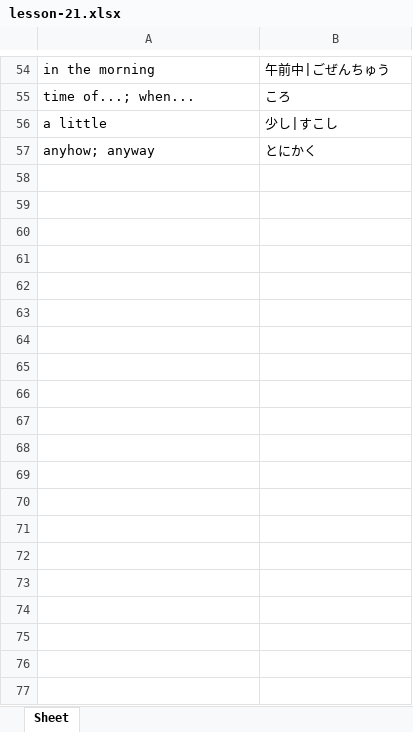
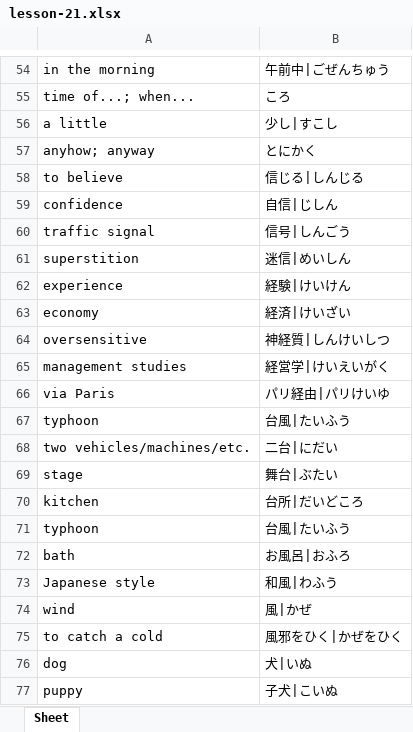
Before and after one commit to darylhjd/genki-study-resources, an Excel workbook: resources/tools/wordlist_E-J/lessons-3rd/lesson-21.xlsx, sheet Sheet, drawn as a sheet; only a part is shown, gaps mark what is left out; values as stored, in another font and other column widths than the file's, no borders; the diff covers the shown part only; the diff names each change by its address in the sheet, - before the commit and + after, or states it on an @@ line.

Commit message:
add new exercises, fix typo, update anki deck/wordlist
- fixed a typo in lesson-3/grammar-9; コンビ --> コンビニ.
- updated anki deck/wordlist for Lesson 21. (3rd ed.)
- added the following exercises.

# Lesson 21 (3rd ed.)
- Kanji Vocabulary: 信, 経, and 台
- Kanji Vocabulary: 風, 犬, and 重
- Kanji Vocabulary: 初, 若, and 送
- Kanji Vocabulary: 幸, 計, and 遅
- Kanji Vocabulary: 配, 弟, and 妹

```diff
--- a/resources/tools/wordlist_E-J/lessons-3rd/lesson-21.xlsx (sheet Sheet)
+++ b/resources/tools/wordlist_E-J/lessons-3rd/lesson-21.xlsx (sheet Sheet)
+row 58: to believe | 信じる|しんじる
+row 59: confidence | 自信|じしん
+row 60: traffic signal | 信号|しんごう
+row 61: superstition | 迷信|めいしん
+row 62: experience | 経験|けいけん
+row 63: economy | 経済|けいざい
+row 64: oversensitive | 神経質|しんけいしつ
+row 65: management studies | 経営学|けいえいがく
+row 66: via Paris | パリ経由|パリけいゆ
+row 67: typhoon | 台風|たいふう
+row 68: two vehicles/machines/etc. | 二台|にだい
+row 69: stage | 舞台|ぶたい
+row 70: kitchen | 台所|だいどころ
+row 71: typhoon | 台風|たいふう
+row 72: bath | お風呂|おふろ
+row 73: Japanese style | 和風|わふう
+row 74: wind | 風|かぜ
+row 75: to catch a cold | 風邪をひく|かぜをひく
+row 76: dog | 犬|いぬ
+row 77: puppy | 子犬|こいぬ
```
Also changed, not shown: 42 added rows elsewhere in this sheet, resources/tools/wordlist_E-J/lessons-3rd/lesson-0.xlsx, resources/tools/wordlist_E-J/lessons-3rd/lesson-1.xlsx, 45 other files.
